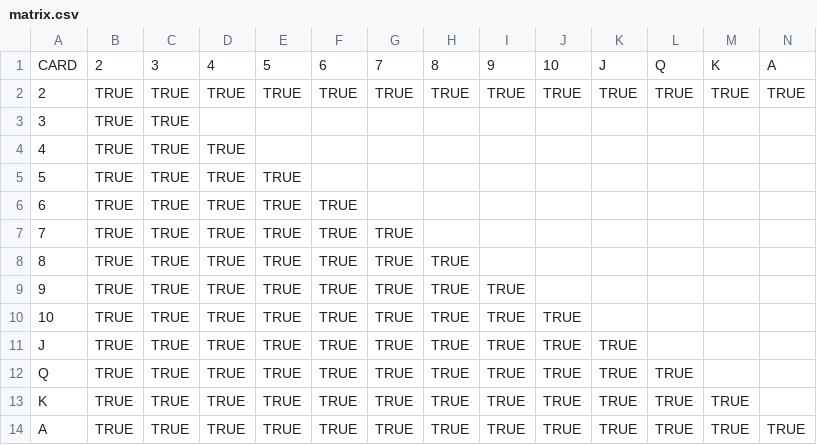
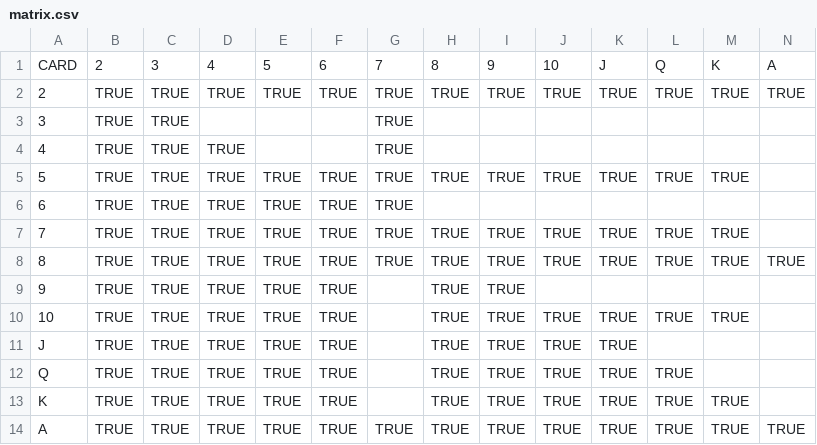
Before and after one commit to zhomas/zarrow, a CSV file: packages/game/matrix.csv, drawn as a sheet.

```diff
--- a/packages/game/matrix.csv
+++ b/packages/game/matrix.csv
@@ -2,13 +2,13 @@ CARD,2,3,4,5,6,7,8,9,10,J,Q,K,A
 2,TRUE,TRUE,TRUE,TRUE,TRUE,TRUE,TRUE,TRUE,TRUE,TRUE,TRUE,TRUE,TRUE
-3,TRUE,TRUE,,,,,,,,,,,
-4,TRUE,TRUE,TRUE,,,,,,,,,,
-5,TRUE,TRUE,TRUE,TRUE,,,,,,,,,
-6,TRUE,TRUE,TRUE,TRUE,TRUE,,,,,,,,
-7,TRUE,TRUE,TRUE,TRUE,TRUE,TRUE,,,,,,,
-8,TRUE,TRUE,TRUE,TRUE,TRUE,TRUE,TRUE,,,,,,
-9,TRUE,TRUE,TRUE,TRUE,TRUE,TRUE,TRUE,TRUE,,,,,
-10,TRUE,TRUE,TRUE,TRUE,TRUE,TRUE,TRUE,TRUE,TRUE,,,,
-J,TRUE,TRUE,TRUE,TRUE,TRUE,TRUE,TRUE,TRUE,TRUE,TRUE,,,
-Q,TRUE,TRUE,TRUE,TRUE,TRUE,TRUE,TRUE,TRUE,TRUE,TRUE,TRUE,,
-K,TRUE,TRUE,TRUE,TRUE,TRUE,TRUE,TRUE,TRUE,TRUE,TRUE,TRUE,TRUE,
+3,TRUE,TRUE,,,,TRUE,,,,,,,
+4,TRUE,TRUE,TRUE,,,TRUE,,,,,,,
+5,TRUE,TRUE,TRUE,TRUE,TRUE,TRUE,TRUE,TRUE,TRUE,TRUE,TRUE,TRUE,
+6,TRUE,TRUE,TRUE,TRUE,TRUE,TRUE,,,,,,,
+7,TRUE,TRUE,TRUE,TRUE,TRUE,TRUE,TRUE,TRUE,TRUE,TRUE,TRUE,TRUE,
+8,TRUE,TRUE,TRUE,TRUE,TRUE,TRUE,TRUE,TRUE,TRUE,TRUE,TRUE,TRUE,TRUE
+9,TRUE,TRUE,TRUE,TRUE,TRUE,,TRUE,TRUE,,,,,
+10,TRUE,TRUE,TRUE,TRUE,TRUE,,TRUE,TRUE,TRUE,TRUE,TRUE,TRUE,
+J,TRUE,TRUE,TRUE,TRUE,TRUE,,TRUE,TRUE,TRUE,TRUE,,,
+Q,TRUE,TRUE,TRUE,TRUE,TRUE,,TRUE,TRUE,TRUE,TRUE,TRUE,,
+K,TRUE,TRUE,TRUE,TRUE,TRUE,,TRUE,TRUE,TRUE,TRUE,TRUE,TRUE,
 A,TRUE,TRUE,TRUE,TRUE,TRUE,TRUE,TRUE,TRUE,TRUE,TRUE,TRUE,TRUE,TRUE
```
Also changed, not shown: 18 other files.
